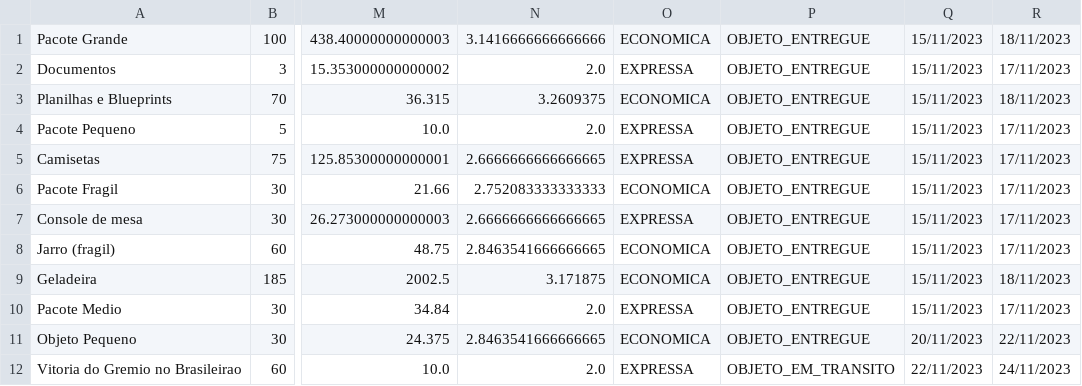
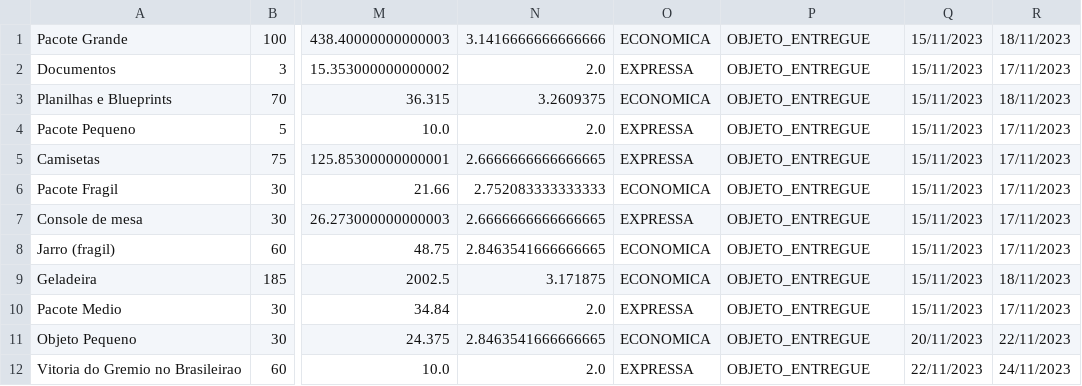
Before and after one commit to god-of-wine/POO-Java-Estudo, a CSV file: Unidade-III/AV3/src/entidades/BancoDeDados.csv, drawn as a sheet; only a part is shown, gaps mark what is left out; the diff names each change by its address in the sheet, - before the commit and + after, or states it on an @@ line.

```diff
--- a/Unidade-III/AV3/src/entidades/BancoDeDados.csv
+++ b/Unidade-III/AV3/src/entidades/BancoDeDados.csv
-P12: OBJETO_EM_TRANSITO
+P12: OBJETO_ENTREGUE
```
Also changed, not shown: Unidade-III/AV3/bin/entidades/BancoDeDados.csv.
